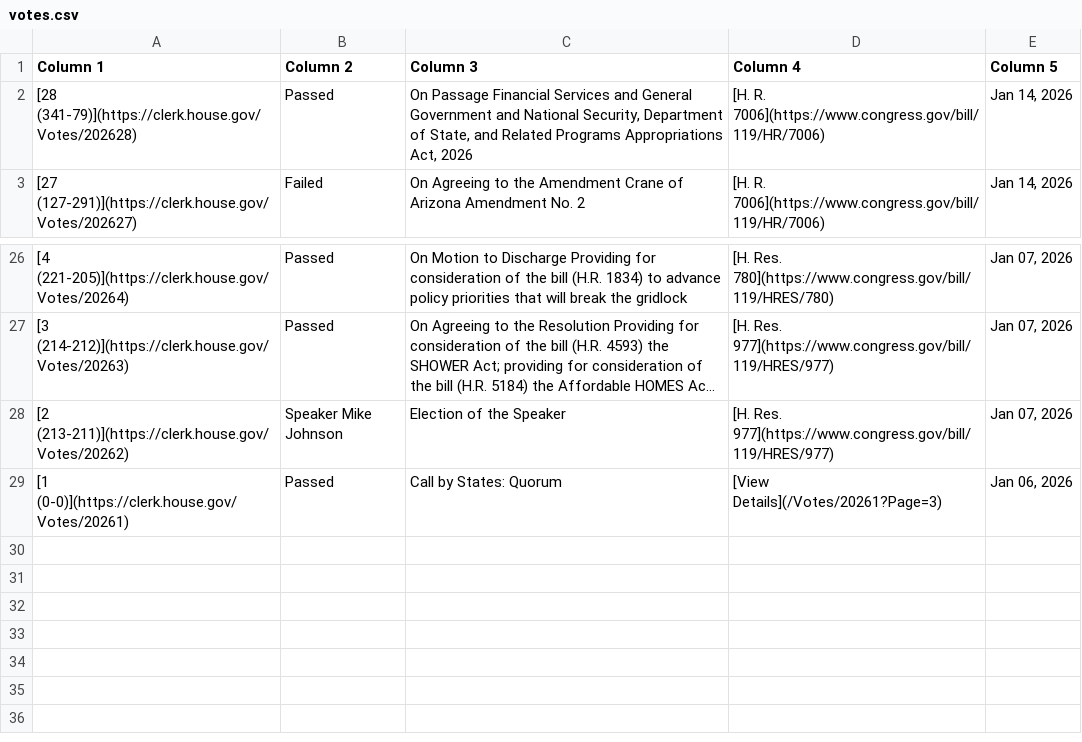
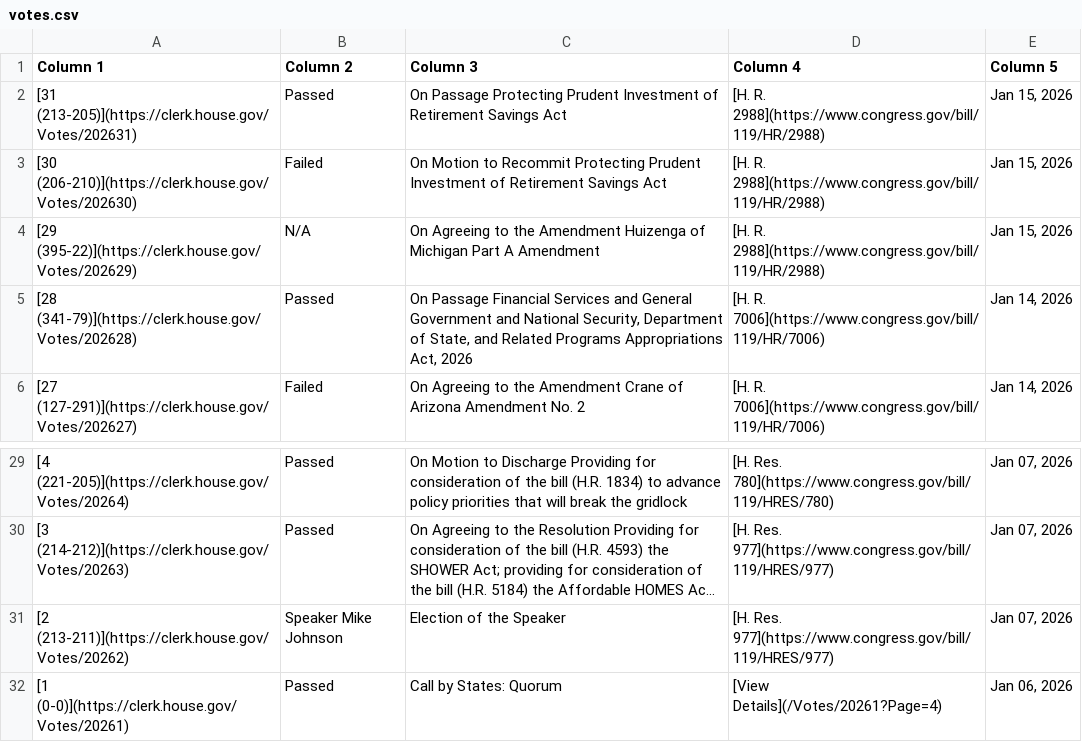
Before and after one commit to aomiller21/House_Votes, a CSV file: votes.csv, drawn as a sheet; only a part is shown, gaps mark what is left out; long unchanged cells end in ….

```diff
--- a/votes.csv
+++ b/votes.csv
@@ -1,2 +1,5 @@
 Column 1,Column 2,Column 3,Column 4,Column 5
+[31 (213-205)](https://clerk.house.gov/Votes/202631),Passed,On Passage Protecting Prudent Investment of Retirement Savings Act,[H. R. 2988](https://www.congress.gov/bill/119/HR/2988),"Jan 15, 2026"
+[30 (206-210)](https://clerk.house.gov/Votes/202630),Failed,On Motion to Recommit Protecting Prudent Investment of Retirement Savings Act,[H. R. 2988](https://www.congress.gov/bill/119/HR/2988),"Jan 15, 2026"
+[29 (395-22)](https://clerk.house.gov/Votes/202629),N/A,On Agreeing to the Amendment Huizenga of Michigan Part A Amendment,[H. R. 2988](https://www.congress.gov/bill/119/HR/2988),"Jan 15, 2026"
 [28 (341-79)](https://clerk.house.gov/Votes/202628),Passed,"On Passage Financial Services and General Government and National Security, Department of State, and Related Programs Appropriations Act, 2026",[H. R. 7006](https://www.congress.gov/bill/119/HR/7006),"Jan 14, 2026"
@@ -28,2 +31,2 @@ Column 1,Column 2,Column 3,Column 4,Column 5
 [2 (213-211)](https://clerk.house.gov/Votes/20262),Speaker Mike Johnson,Election of the Speaker,[H. Res. 977](https://www.congress.gov/bill/119/HRES/977),"Jan 07, 2026"
-[1 (0-0)](https://clerk.house.gov/Votes/20261),Passed,Call by States: Quorum,[View Details](/Votes/20261?Page=3),"Jan 06, 2026"
+[1 (0-0)](https://clerk.house.gov/Votes/20261),Passed,Call by States: Quorum,[View Details](/Votes/20261?Page=4),"Jan 06, 2026"
```
